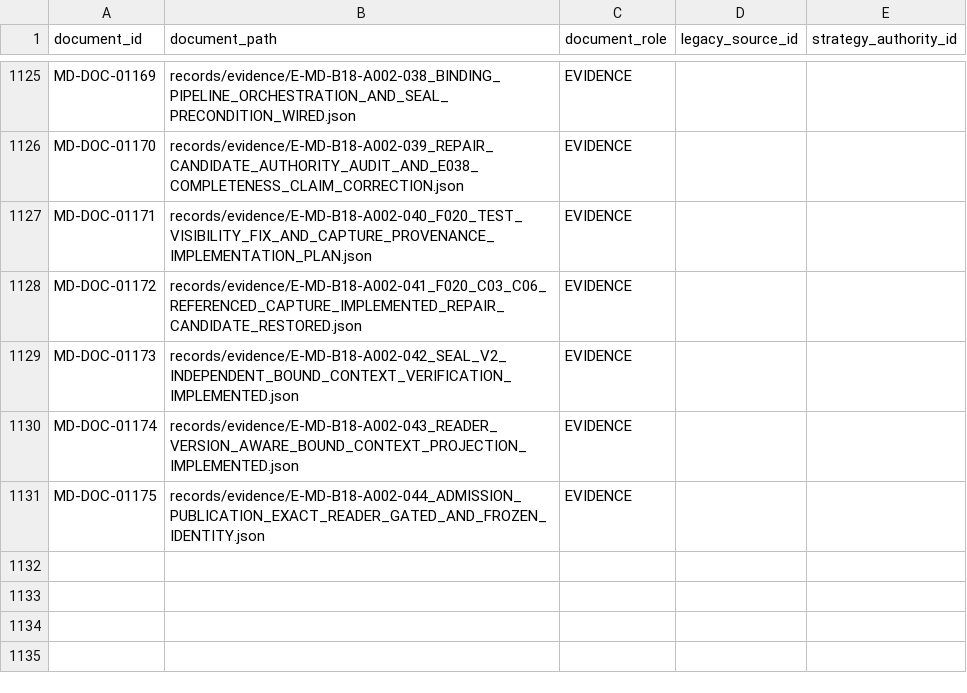
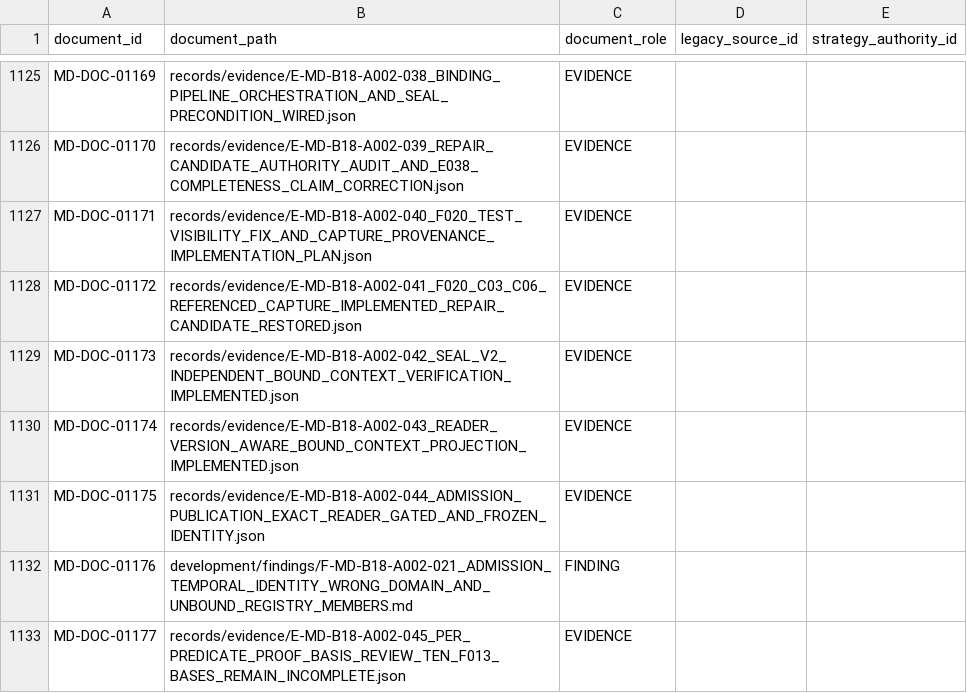
Before and after one commit to franscelstain/tradeaxis-api, a CSV file: docs/market_data/authority/governance/DOCUMENT_ID_REGISTRY.csv, drawn as a sheet; only a part is shown, gaps mark what is left out.

```diff
--- a/docs/market_data/authority/governance/DOCUMENT_ID_REGISTRY.csv
+++ b/docs/market_data/authority/governance/DOCUMENT_ID_REGISTRY.csv
@@ -1131 +1131,3 @@ MD-DOC-01174,records/evidence/E-MD-B18-A002-043_READER_VERSION_AWARE_BOUND_CONTE
 MD-DOC-01175,records/evidence/E-MD-B18-A002-044_ADMISSION_PUBLICATION_EXACT_READER_GATED_AND_FROZEN_IDENTITY.json,EVIDENCE,,
+MD-DOC-01176,development/findings/F-MD-B18-A002-021_ADMISSION_TEMPORAL_IDENTITY_WRONG_DOMAIN_AND_UNBOUND_REGISTRY_MEMBERS.md,FINDING,,
+MD-DOC-01177,records/evidence/E-MD-B18-A002-045_PER_PREDICATE_PROOF_BASIS_REVIEW_TEN_F013_BASES_REMAIN_INCOMPLETE.json,EVIDENCE,,
```
Also changed, not shown: docs/market_data/authority/governance/CURRENT_VERIFICATION_REGISTRY.csv, docs/market_data/authority/governance/DOCUMENT_ROLE_REGISTRY.csv, 8 other files.
